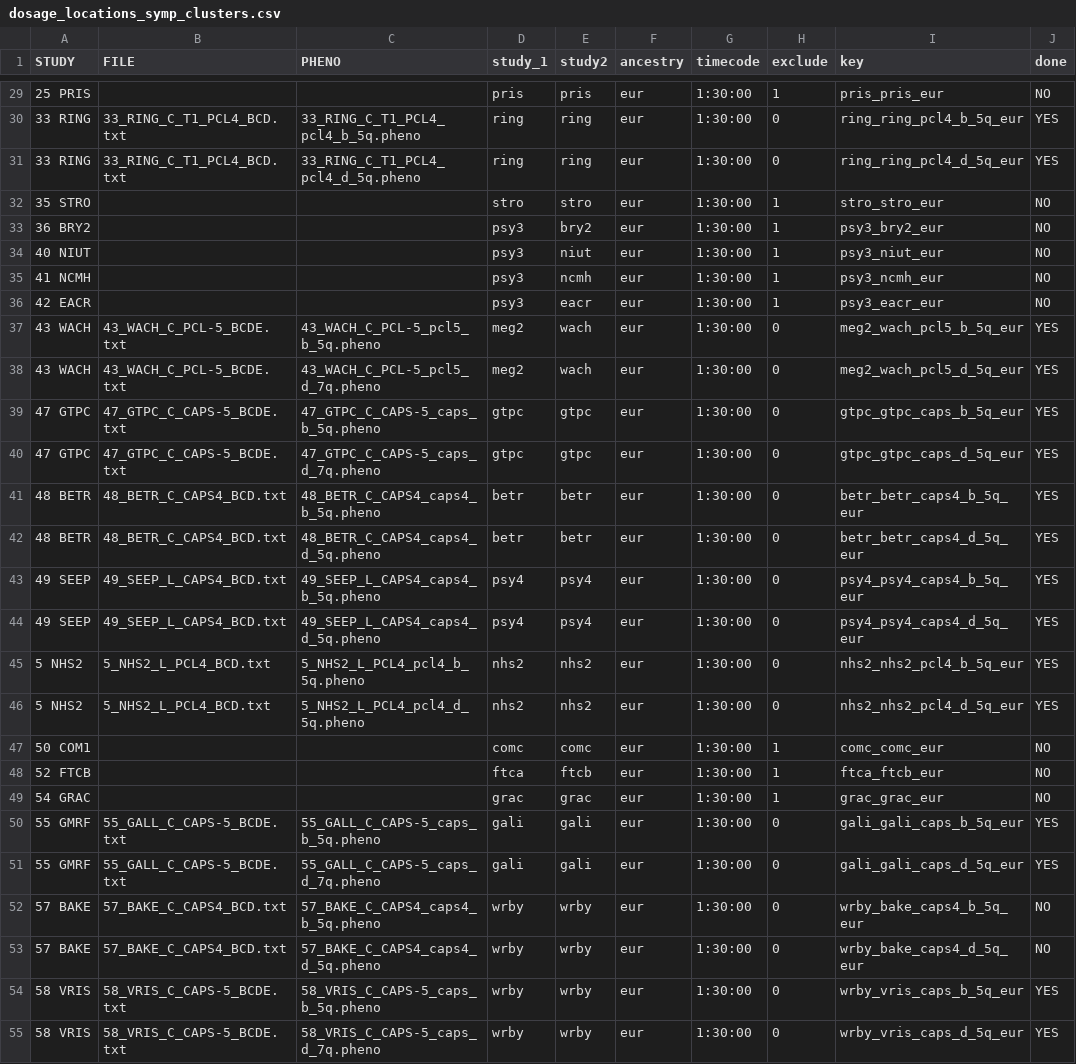
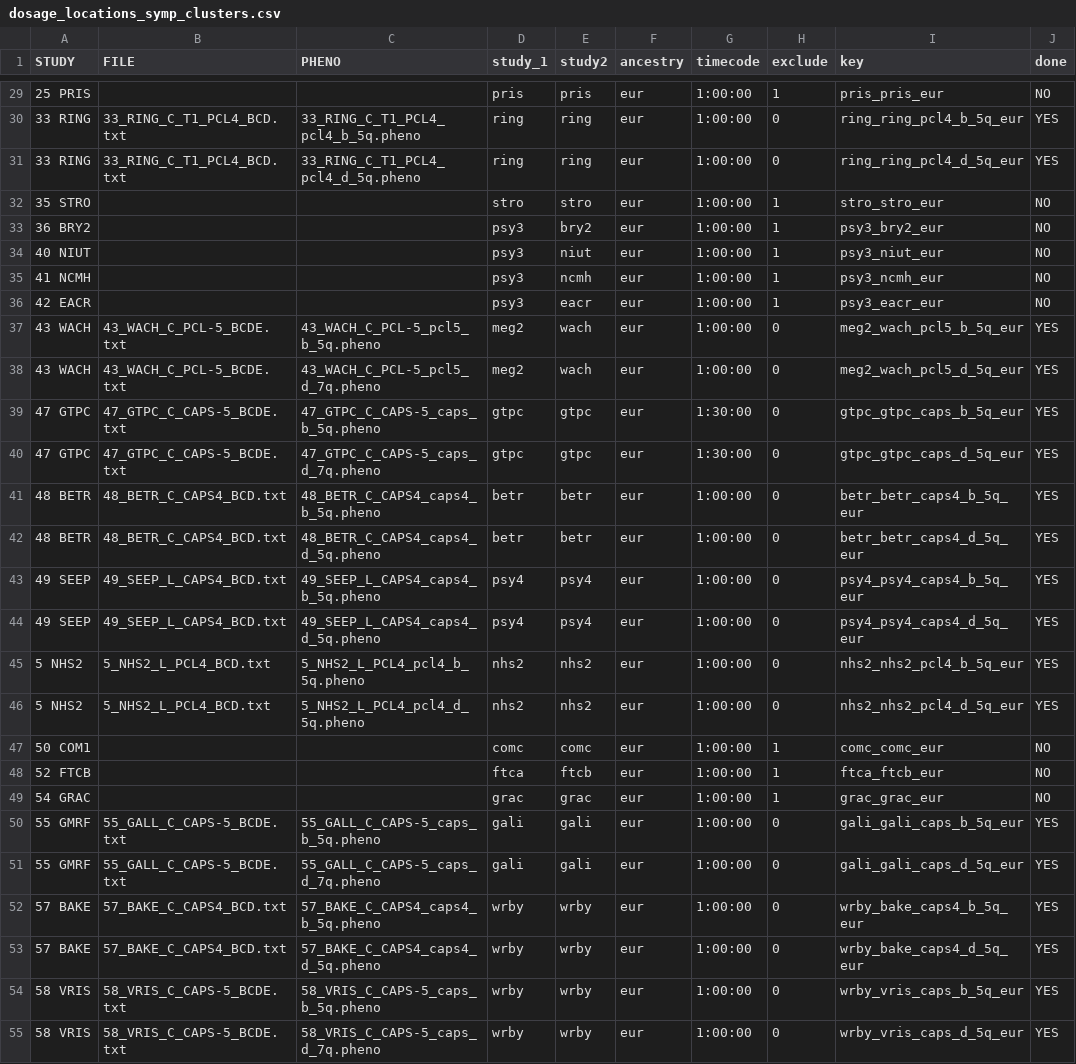
Before and after one commit to m1sorenson/freeze3_symp_cluster_gwas, a CSV file: dosage_locations_symp_clusters.csv, drawn as a sheet; only a part is shown, gaps mark what is left out; the diff covers the shown part only.

```diff
--- a/dosage_locations_symp_clusters.csv
+++ b/dosage_locations_symp_clusters.csv
@@ -29,27 +29,27 @@
-25 PRIS,,,pris,pris,eur,1:30:00,1,pris_pris_eur,NO
-33 RING,33_RING_C_T1_PCL4_BCD.txt,33_RING_C_T1_PCL4_pcl4_b_5q.pheno,ring,ring,eur,1:30:00,0,ring_ring_pcl4_b_5q_eur,YES
-33 RING,33_RING_C_T1_PCL4_BCD.txt,33_RING_C_T1_PCL4_pcl4_d_5q.pheno,ring,ring,eur,1:30:00,0,ring_ring_pcl4_d_5q_eur,YES
-35 STRO,,,stro,stro,eur,1:30:00,1,stro_stro_eur,NO
-36 BRY2,,,psy3,bry2,eur,1:30:00,1,psy3_bry2_eur,NO
-40 NIUT,,,psy3,niut,eur,1:30:00,1,psy3_niut_eur,NO
-41 NCMH,,,psy3,ncmh,eur,1:30:00,1,psy3_ncmh_eur,NO
-42 EACR,,,psy3,eacr,eur,1:30:00,1,psy3_eacr_eur,NO
-43 WACH,43_WACH_C_PCL-5_BCDE.txt,43_WACH_C_PCL-5_pcl5_b_5q.pheno,meg2,wach,eur,1:30:00,0,meg2_wach_pcl5_b_5q_eur,YES
-43 WACH,43_WACH_C_PCL-5_BCDE.txt,43_WACH_C_PCL-5_pcl5_d_7q.pheno,meg2,wach,eur,1:30:00,0,meg2_wach_pcl5_d_5q_eur,YES
+25 PRIS,,,pris,pris,eur,1:00:00,1,pris_pris_eur,NO
+33 RING,33_RING_C_T1_PCL4_BCD.txt,33_RING_C_T1_PCL4_pcl4_b_5q.pheno,ring,ring,eur,1:00:00,0,ring_ring_pcl4_b_5q_eur,YES
+33 RING,33_RING_C_T1_PCL4_BCD.txt,33_RING_C_T1_PCL4_pcl4_d_5q.pheno,ring,ring,eur,1:00:00,0,ring_ring_pcl4_d_5q_eur,YES
+35 STRO,,,stro,stro,eur,1:00:00,1,stro_stro_eur,NO
+36 BRY2,,,psy3,bry2,eur,1:00:00,1,psy3_bry2_eur,NO
+40 NIUT,,,psy3,niut,eur,1:00:00,1,psy3_niut_eur,NO
+41 NCMH,,,psy3,ncmh,eur,1:00:00,1,psy3_ncmh_eur,NO
+42 EACR,,,psy3,eacr,eur,1:00:00,1,psy3_eacr_eur,NO
+43 WACH,43_WACH_C_PCL-5_BCDE.txt,43_WACH_C_PCL-5_pcl5_b_5q.pheno,meg2,wach,eur,1:00:00,0,meg2_wach_pcl5_b_5q_eur,YES
+43 WACH,43_WACH_C_PCL-5_BCDE.txt,43_WACH_C_PCL-5_pcl5_d_7q.pheno,meg2,wach,eur,1:00:00,0,meg2_wach_pcl5_d_5q_eur,YES
 47 GTPC,47_GTPC_C_CAPS-5_BCDE.txt,47_GTPC_C_CAPS-5_caps_b_5q.pheno,gtpc,gtpc,eur,1:30:00,0,gtpc_gtpc_caps_b_5q_eur,YES
 47 GTPC,47_GTPC_C_CAPS-5_BCDE.txt,47_GTPC_C_CAPS-5_caps_d_7q.pheno,gtpc,gtpc,eur,1:30:00,0,gtpc_gtpc_caps_d_5q_eur,YES
-48 BETR,48_BETR_C_CAPS4_BCD.txt,48_BETR_C_CAPS4_caps4_b_5q.pheno,betr,betr,eur,1:30:00,0,betr_betr_caps4_b_5q_eur,YES
-48 BETR,48_BETR_C_CAPS4_BCD.txt,48_BETR_C_CAPS4_caps4_d_5q.pheno,betr,betr,eur,1:30:00,0,betr_betr_caps4_d_5q_eur,YES
-49 SEEP,49_SEEP_L_CAPS4_BCD.txt,49_SEEP_L_CAPS4_caps4_b_5q.pheno,psy4,psy4,eur,1:30:00,0,psy4_psy4_caps4_b_5q_eur,YES
-49 SEEP,49_SEEP_L_CAPS4_BCD.txt,49_SEEP_L_CAPS4_caps4_d_5q.pheno,psy4,psy4,eur,1:30:00,0,psy4_psy4_caps4_d_5q_eur,YES
-5 NHS2,5_NHS2_L_PCL4_BCD.txt,5_NHS2_L_PCL4_pcl4_b_5q.pheno,nhs2,nhs2,eur,1:30:00,0,nhs2_nhs2_pcl4_b_5q_eur,YES
-5 NHS2,5_NHS2_L_PCL4_BCD.txt,5_NHS2_L_PCL4_pcl4_d_5q.pheno,nhs2,nhs2,eur,1:30:00,0,nhs2_nhs2_pcl4_d_5q_eur,YES
-50 COM1,,,comc,comc,eur,1:30:00,1,comc_comc_eur,NO
-52 FTCB,,,ftca,ftcb,eur,1:30:00,1,ftca_ftcb_eur,NO
-54 GRAC,,,grac,grac,eur,1:30:00,1,grac_grac_eur,NO
-55 GMRF,55_GALL_C_CAPS-5_BCDE.txt,55_GALL_C_CAPS-5_caps_b_5q.pheno,gali,gali,eur,1:30:00,0,gali_gali_caps_b_5q_eur,YES
-55 GMRF,55_GALL_C_CAPS-5_BCDE.txt,55_GALL_C_CAPS-5_caps_d_7q.pheno,gali,gali,eur,1:30:00,0,gali_gali_caps_d_5q_eur,YES
-57 BAKE,57_BAKE_C_CAPS4_BCD.txt,57_BAKE_C_CAPS4_caps4_b_5q.pheno,wrby,wrby,eur,1:30:00,0,wrby_bake_caps4_b_5q_eur,NO
-57 BAKE,57_BAKE_C_CAPS4_BCD.txt,57_BAKE_C_CAPS4_caps4_d_5q.pheno,wrby,wrby,eur,1:30:00,0,wrby_bake_caps4_d_5q_eur,NO
-58 VRIS,58_VRIS_C_CAPS-5_BCDE.txt,58_VRIS_C_CAPS-5_caps_b_5q.pheno,wrby,wrby,eur,1:30:00,0,wrby_vris_caps_b_5q_eur,YES
-58 VRIS,58_VRIS_C_CAPS-5_BCDE.txt,58_VRIS_C_CAPS-5_caps_d_7q.pheno,wrby,wrby,eur,1:30:00,0,wrby_vris_caps_d_5q_eur,YES
+48 BETR,48_BETR_C_CAPS4_BCD.txt,48_BETR_C_CAPS4_caps4_b_5q.pheno,betr,betr,eur,1:00:00,0,betr_betr_caps4_b_5q_eur,YES
+48 BETR,48_BETR_C_CAPS4_BCD.txt,48_BETR_C_CAPS4_caps4_d_5q.pheno,betr,betr,eur,1:00:00,0,betr_betr_caps4_d_5q_eur,YES
+49 SEEP,49_SEEP_L_CAPS4_BCD.txt,49_SEEP_L_CAPS4_caps4_b_5q.pheno,psy4,psy4,eur,1:00:00,0,psy4_psy4_caps4_b_5q_eur,YES
+49 SEEP,49_SEEP_L_CAPS4_BCD.txt,49_SEEP_L_CAPS4_caps4_d_5q.pheno,psy4,psy4,eur,1:00:00,0,psy4_psy4_caps4_d_5q_eur,YES
+5 NHS2,5_NHS2_L_PCL4_BCD.txt,5_NHS2_L_PCL4_pcl4_b_5q.pheno,nhs2,nhs2,eur,1:00:00,0,nhs2_nhs2_pcl4_b_5q_eur,YES
+5 NHS2,5_NHS2_L_PCL4_BCD.txt,5_NHS2_L_PCL4_pcl4_d_5q.pheno,nhs2,nhs2,eur,1:00:00,0,nhs2_nhs2_pcl4_d_5q_eur,YES
+50 COM1,,,comc,comc,eur,1:00:00,1,comc_comc_eur,NO
+52 FTCB,,,ftca,ftcb,eur,1:00:00,1,ftca_ftcb_eur,NO
+54 GRAC,,,grac,grac,eur,1:00:00,1,grac_grac_eur,NO
+55 GMRF,55_GALL_C_CAPS-5_BCDE.txt,55_GALL_C_CAPS-5_caps_b_5q.pheno,gali,gali,eur,1:00:00,0,gali_gali_caps_b_5q_eur,YES
+55 GMRF,55_GALL_C_CAPS-5_BCDE.txt,55_GALL_C_CAPS-5_caps_d_7q.pheno,gali,gali,eur,1:00:00,0,gali_gali_caps_d_5q_eur,YES
+57 BAKE,57_BAKE_C_CAPS4_BCD.txt,57_BAKE_C_CAPS4_caps4_b_5q.pheno,wrby,wrby,eur,1:00:00,0,wrby_bake_caps4_b_5q_eur,YES
+57 BAKE,57_BAKE_C_CAPS4_BCD.txt,57_BAKE_C_CAPS4_caps4_d_5q.pheno,wrby,wrby,eur,1:00:00,0,wrby_bake_caps4_d_5q_eur,YES
+58 VRIS,58_VRIS_C_CAPS-5_BCDE.txt,58_VRIS_C_CAPS-5_caps_b_5q.pheno,wrby,wrby,eur,1:00:00,0,wrby_vris_caps_b_5q_eur,YES
+58 VRIS,58_VRIS_C_CAPS-5_BCDE.txt,58_VRIS_C_CAPS-5_caps_d_7q.pheno,wrby,wrby,eur,1:00:00,0,wrby_vris_caps_d_5q_eur,YES
```
Also changed, not shown: 52 edited cells elsewhere in this file, 7 other files.
